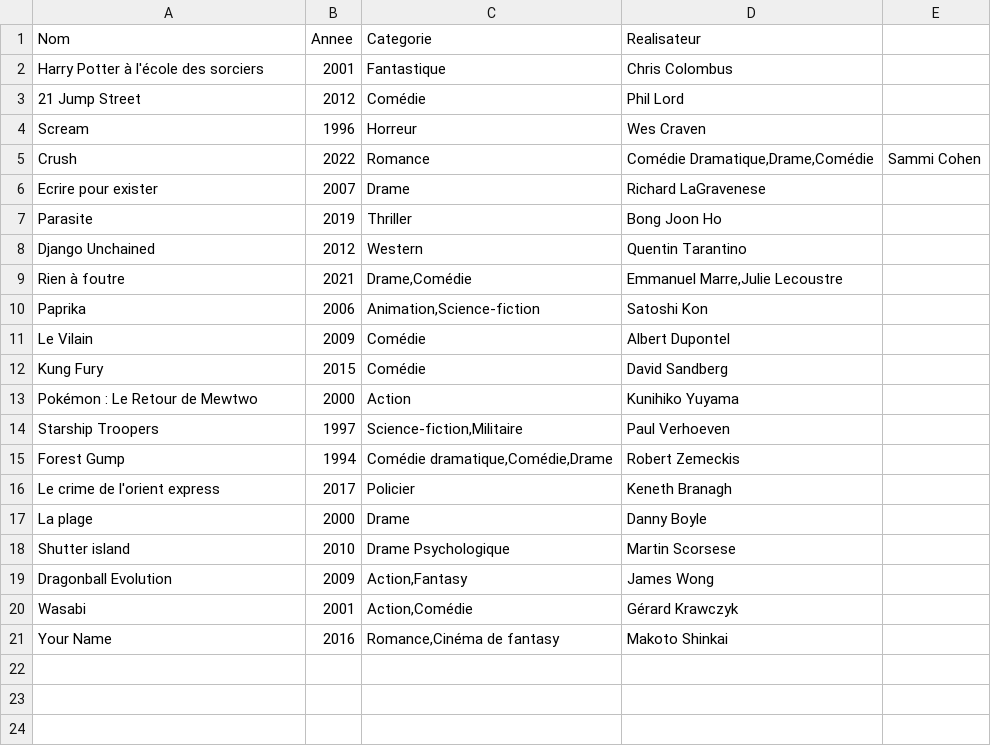
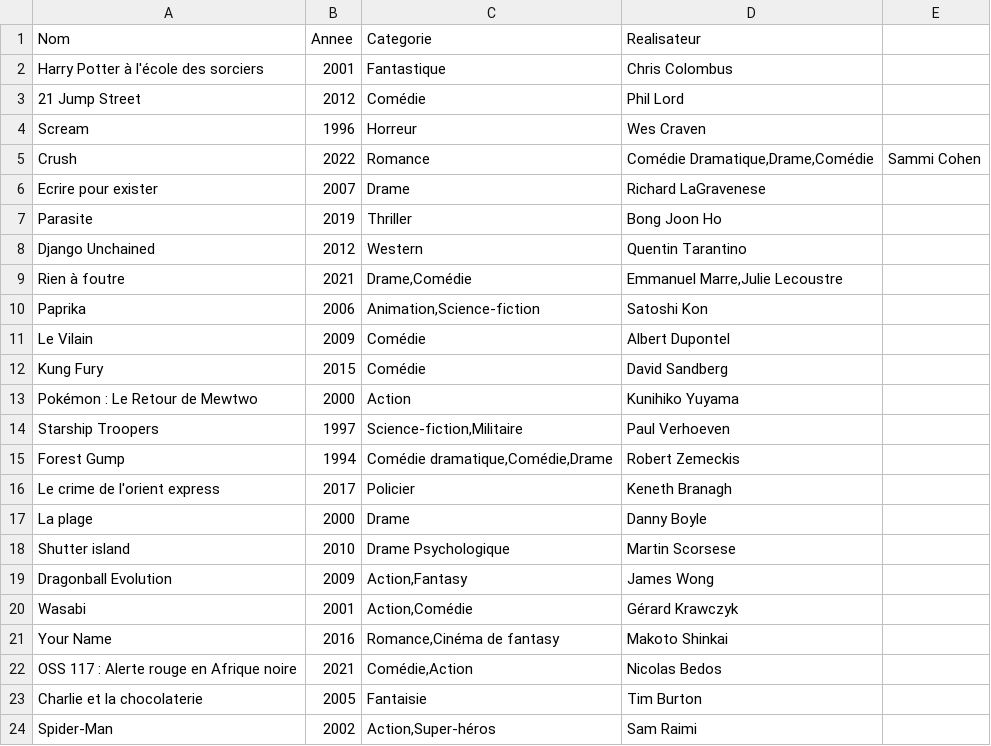
Before and after one commit to LoicKalai/film, a CSV file: film.csv, drawn as a sheet; the diff names each change by its address in the sheet, - before the commit and + after, or states it on an @@ line.

Commit message:
update films

```diff
--- a/film.csv
+++ b/film.csv
+row 22: OSS 117 : Alerte rouge en Afrique noire | 2021 | Comédie,Action | Nicolas Bedos
+row 23: Charlie et la chocolaterie | 2005 | Fantaisie | Tim Burton
+row 24: Spider-Man | 2002 | Action,Super-héros | Sam Raimi
```
